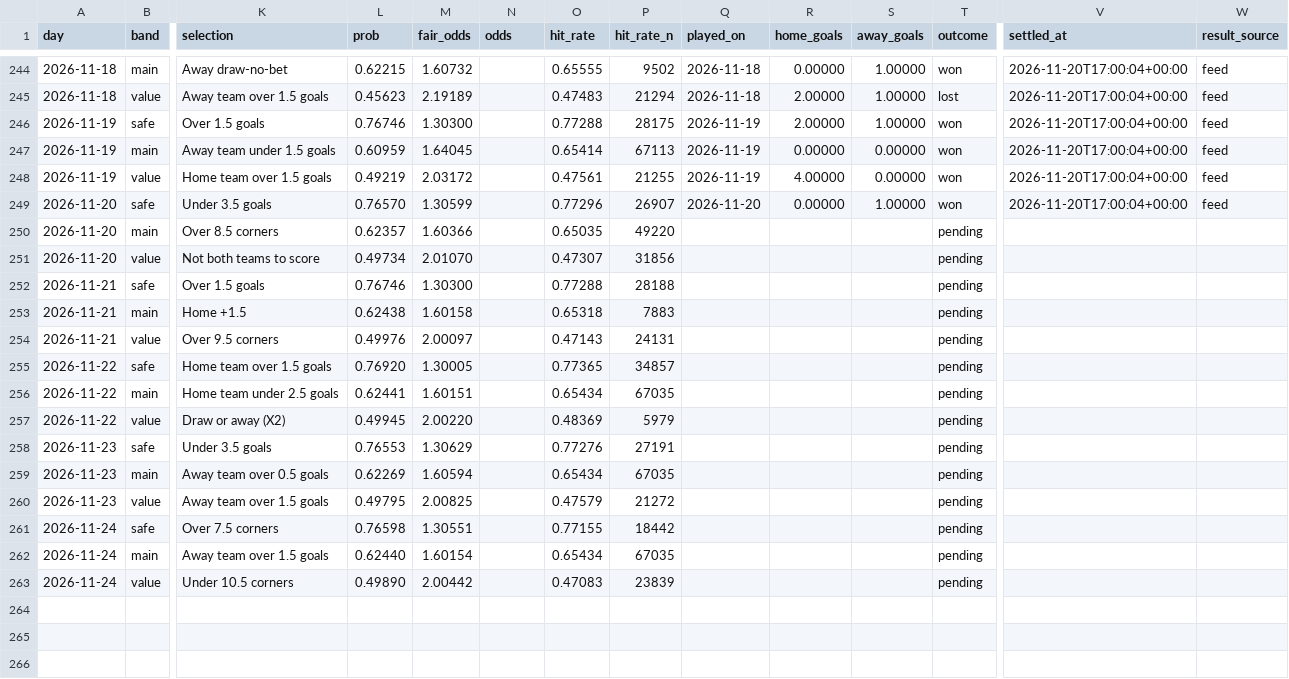
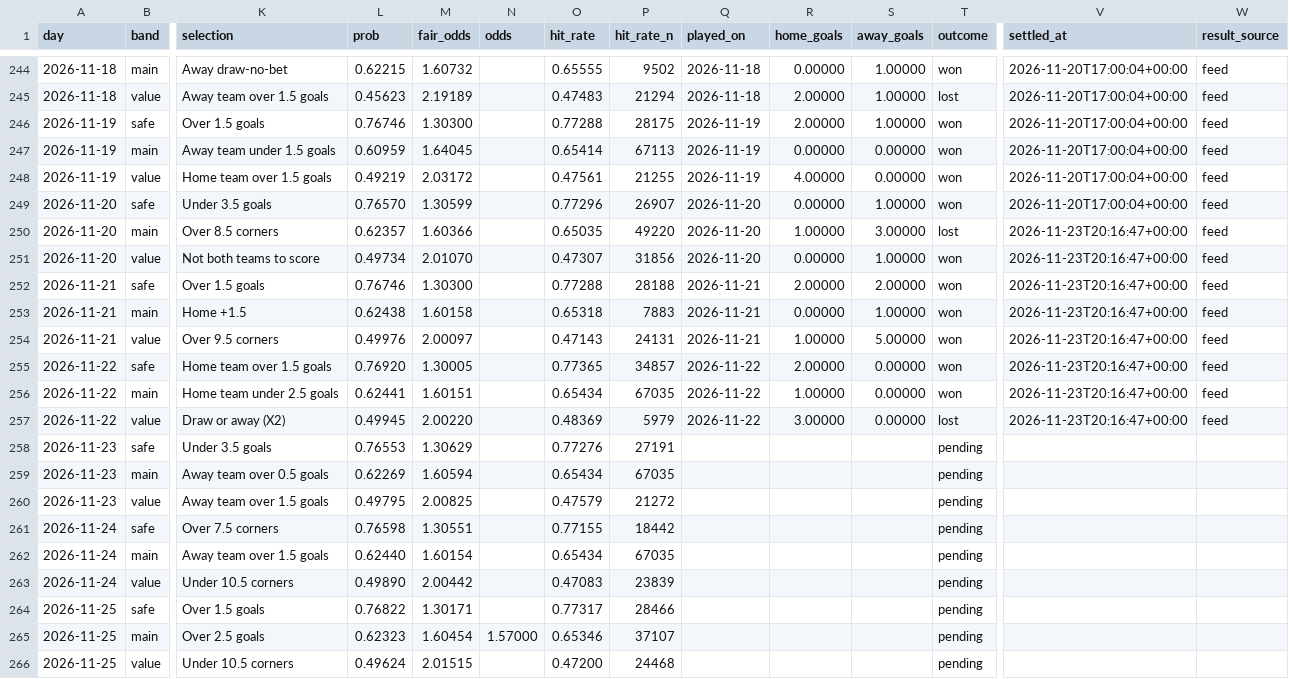
Before and after one commit to footballbettingh/football-hub, a CSV file: data/best_picks.csv, drawn as a sheet; only a part is shown, gaps mark what is left out; rows hold the shown columns only; the diff names each change by its address in the sheet, - before the commit and + after, or states it on an @@ line.

```diff
--- a/data/best_picks.csv
+++ b/data/best_picks.csv
-Q250:Q251 (played_on): (empty)
+Q250:Q251 (played_on): 2026-11-20
-R250 (home_goals): (empty)
+R250 (home_goals): 1.00000
-S250 (away_goals): (empty)
+S250 (away_goals): 3.00000
-T250 (outcome): pending
+T250 (outcome): lost
-V250:V257 (settled_at): (empty)
+V250:V257 (settled_at): 2026-11-23T20:16:47+00:00
-W250:W257 (result_source): (empty)
+W250:W257 (result_source): feed
-R251 (home_goals): (empty)
+R251 (home_goals): 0.00000
-S251 (away_goals): (empty)
+S251 (away_goals): 1.00000
-T251:T256 (outcome): pending
+T251:T256 (outcome): won
-Q252:Q254 (played_on): (empty)
+Q252:Q254 (played_on): 2026-11-21
-R252 (home_goals): (empty)
+R252 (home_goals): 2.00000
-S252 (away_goals): (empty)
+S252 (away_goals): 2.00000
-R253 (home_goals): (empty)
+R253 (home_goals): 0.00000
-S253 (away_goals): (empty)
+S253 (away_goals): 1.00000
-R254 (home_goals): (empty)
+R254 (home_goals): 1.00000
-S254 (away_goals): (empty)
+S254 (away_goals): 5.00000
-Q255:Q257 (played_on): (empty)
+Q255:Q257 (played_on): 2026-11-22
-R255 (home_goals): (empty)
+R255 (home_goals): 2.00000
-S255:S257 (away_goals): (empty)
+S255:S257 (away_goals): 0.00000
-R256 (home_goals): (empty)
+R256 (home_goals): 1.00000
-R257 (home_goals): (empty)
+R257 (home_goals): 3.00000
-T257 (outcome): pending
+T257 (outcome): lost
+row 264: 2026-11-25 | safe | Over 1.5 goals | 0.76822 | 1.30171 |  | 0.77317 | 28466 |  |  |  | pending
+row 265: 2026-11-25 | main | Over 2.5 goals | 0.62323 | 1.60454 | 1.57000 | 0.65346 | 37107 |  |  |  | pending
+row 266: 2026-11-25 | value | Under 10.5 corners | 0.49624 | 2.01515 |  | 0.47200 | 24468 |  |  |  | pending
```
Also changed, not shown: 1 other file.
